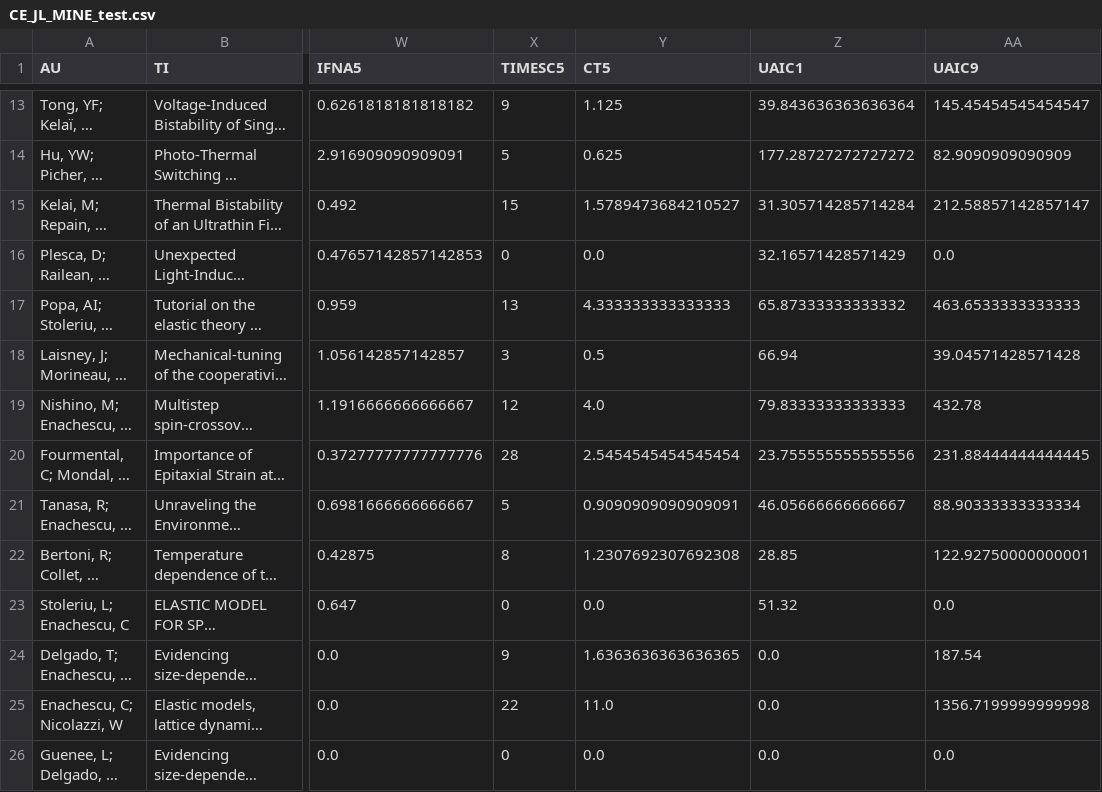
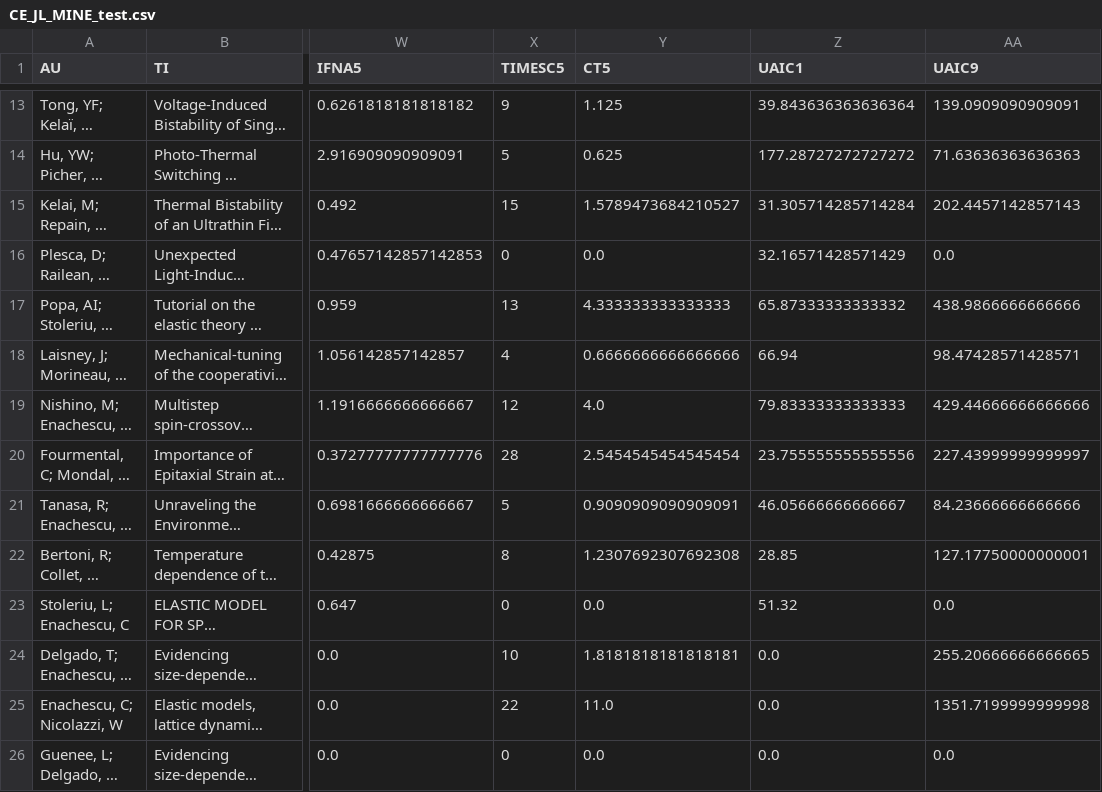
Before and after one commit to LaurentiuStoleriu/julia, a CSV file: ISI/CE_JL_MINE_test.csv, drawn as a sheet; only a part is shown, gaps mark what is left out; long unchanged cells end in …; the diff covers the shown part only; the diff names each change by its address in the sheet, - before the commit and + after, or states it on an @@ line.

```diff
--- a/ISI/CE_JL_MINE_test.csv
+++ b/ISI/CE_JL_MINE_test.csv
-AA13 (UAIC9): 145.45454545454547
+AA13 (UAIC9): 139.0909090909091
-AA14 (UAIC9): 82.9090909090909
+AA14 (UAIC9): 71.63636363636363
-AA15 (UAIC9): 212.58857142857147
+AA15 (UAIC9): 202.4457142857143
-AA17 (UAIC9): 463.6533333333333
+AA17 (UAIC9): 438.9866666666666
-X18 (TIMESC5): 3
+X18 (TIMESC5): 4
-Y18 (CT5): 0.5
+Y18 (CT5): 0.6666666666666666
-AA18 (UAIC9): 39.04571428571428
+AA18 (UAIC9): 98.47428571428571
-AA19 (UAIC9): 432.78
+AA19 (UAIC9): 429.44666666666666
-AA20 (UAIC9): 231.88444444444445
+AA20 (UAIC9): 227.43999999999997
-AA21 (UAIC9): 88.90333333333334
+AA21 (UAIC9): 84.23666666666666
-AA22 (UAIC9): 122.92750000000001
+AA22 (UAIC9): 127.17750000000001
-X24 (TIMESC5): 9
+X24 (TIMESC5): 10
-Y24 (CT5): 1.6363636363636365
+Y24 (CT5): 1.8181818181818181
-AA24 (UAIC9): 187.54
+AA24 (UAIC9): 255.20666666666665
-AA25 (UAIC9): 1356.7199999999998
+AA25 (UAIC9): 1351.7199999999998
```
Also changed, not shown: 98 edited cells elsewhere in this file, 15 other files.
